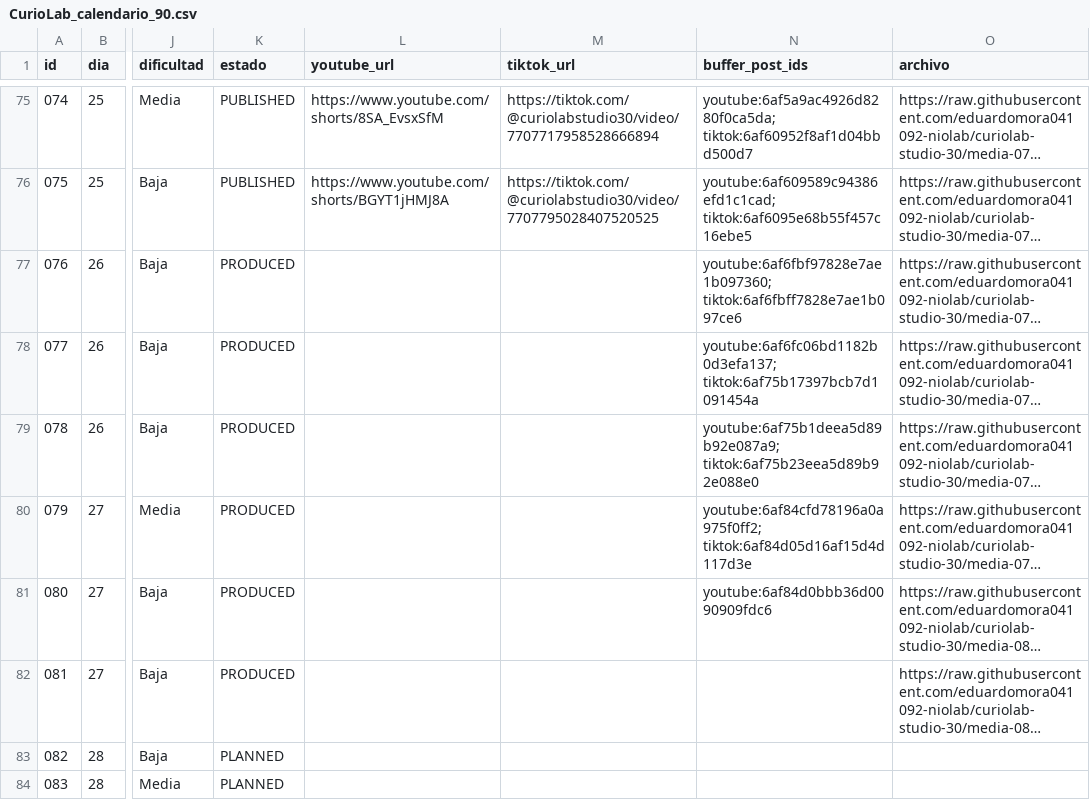
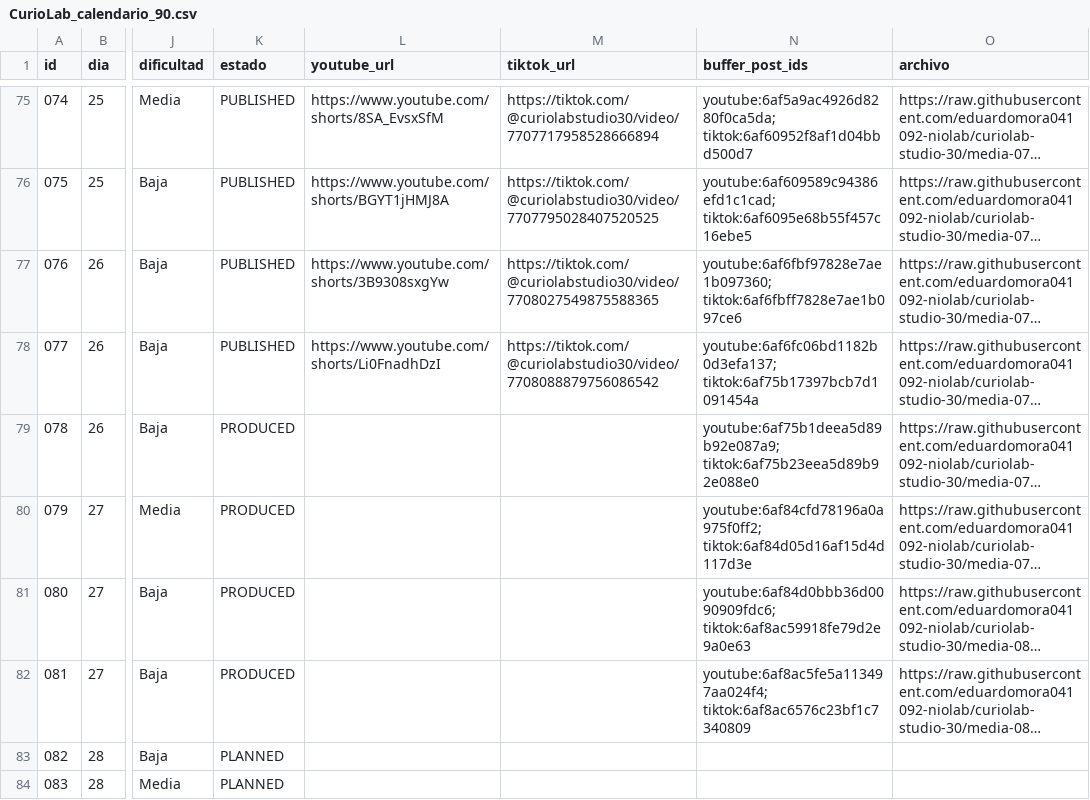
Before and after one commit to eduardomora041092-niolab/curiolab-studio-30, a CSV file: calendar/CurioLab_calendario_90.csv, drawn as a sheet; only a part is shown, gaps mark what is left out; long unchanged cells end in …; the diff names each change by its address in the sheet, - before the commit and + after, or states it on an @@ line.

```diff
--- a/calendar/CurioLab_calendario_90.csv
+++ b/calendar/CurioLab_calendario_90.csv
-K77:K78 (estado): PRODUCED
+K77:K78 (estado): PUBLISHED
-L77 (youtube_url): (empty)
+L77 (youtube_url): https://www.youtube.com/shorts/3B9308sxgYw
-M77 (tiktok_url): (empty)
+M77 (tiktok_url): https://tiktok.com/@curiolabstudio30/video/7708027549875588365
-L78 (youtube_url): (empty)
+L78 (youtube_url): https://www.youtube.com/shorts/Li0FnadhDzI
-M78 (tiktok_url): (empty)
+M78 (tiktok_url): https://tiktok.com/@curiolabstudio30/video/7708088879756086542
-N81 (buffer_post_ids): youtube:6af84d0bbb36d0090909fdc6
+N81 (buffer_post_ids): youtube:6af84d0bbb36d0090909fdc6; tiktok:6af8ac59918fe79d2e9a0e63
-N82 (buffer_post_ids): (empty)
+N82 (buffer_post_ids): youtube:6af8ac5fe5a113497aa024f4; tiktok:6af8ac6576c23bf1c7340809
```
Also changed, not shown: evidence/buffer/index.csv, logs/metrics.csv, 27 other files.
